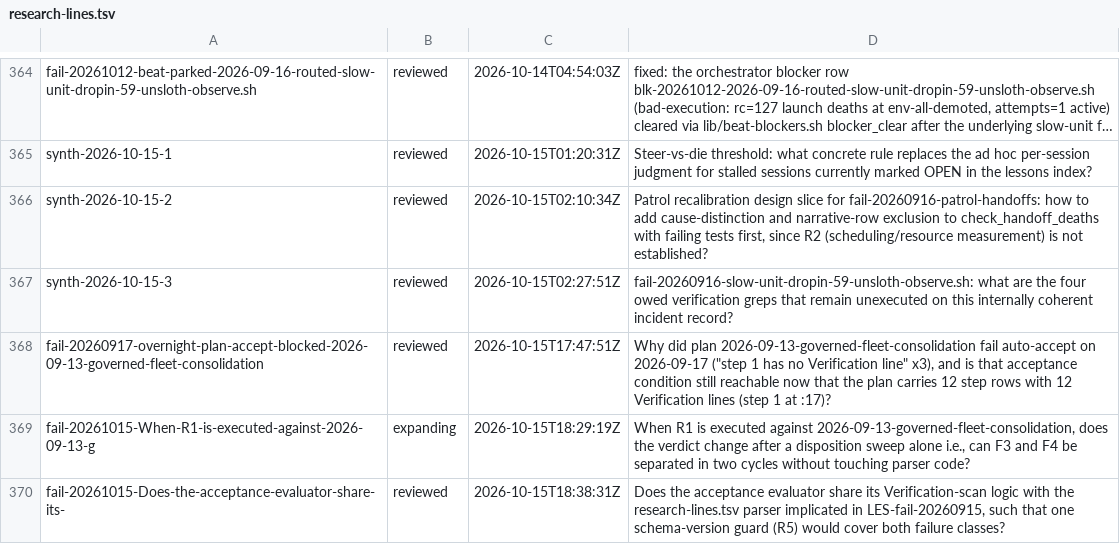
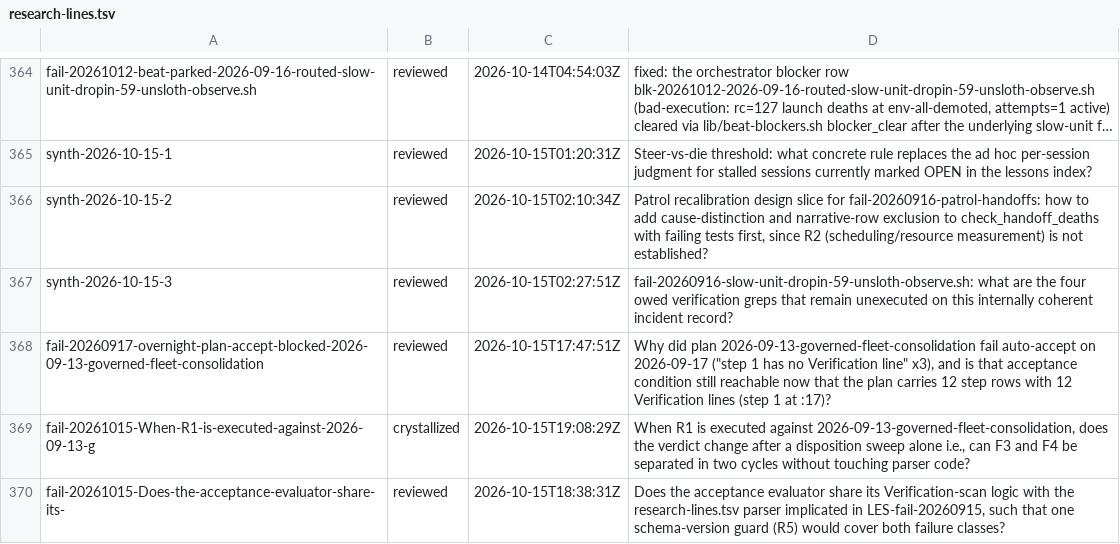
Before and after one commit to boundring/hngh, a TSV file: automation/research-lines.tsv, drawn as a sheet; only a part is shown, gaps mark what is left out; long unchanged cells end in ….

Commit message:
research: fail-20261015-When-R1-is-executed-against-2026-09-13-g crystallized

```diff
--- a/automation/research-lines.tsv
+++ b/automation/research-lines.tsv
@@ -368,3 +368,3 @@ synth-2026-10-15-3	reviewed	2026-10-15T02:27:51Z	fail-20260916-slow-unit-dropin-
 fail-20260917-overnight-plan-accept-blocked-2026-09-13-governed-fleet-consolidation	reviewed	2026-10-15T17:47:51Z	Why did plan 2026-09-13-governed-fleet-consolidation fail auto-accept on 2026-09-17 ("step 1 has no Verification line" x3), and is that acceptance condition still reachable now that the plan carries 12 step rows with 12 Verification lines (step 1 at :17)?
-fail-20261015-When-R1-is-executed-against-2026-09-13-g	expanding	2026-10-15T18:29:19Z	When R1 is executed against 2026-09-13-governed-fleet-consolidation, does the verdict change after a disposition sweep alone  i.e., can F3 and F4 be separated in two cycles without touching parser code?
+fail-20261015-When-R1-is-executed-against-2026-09-13-g	crystallized	2026-10-15T19:08:29Z	When R1 is executed against 2026-09-13-governed-fleet-consolidation, does the verdict change after a disposition sweep alone  i.e., can F3 and F4 be separated in two cycles without touching parser code?
 fail-20261015-Does-the-acceptance-evaluator-share-its-	reviewed	2026-10-15T18:38:31Z	Does the acceptance evaluator share its Verification-scan logic with the research-lines.tsv parser implicated in LES-fail-20260915, such that one schema-version guard (R5) would cover both failure classes?
```
Also changed, not shown: 1 other file.
